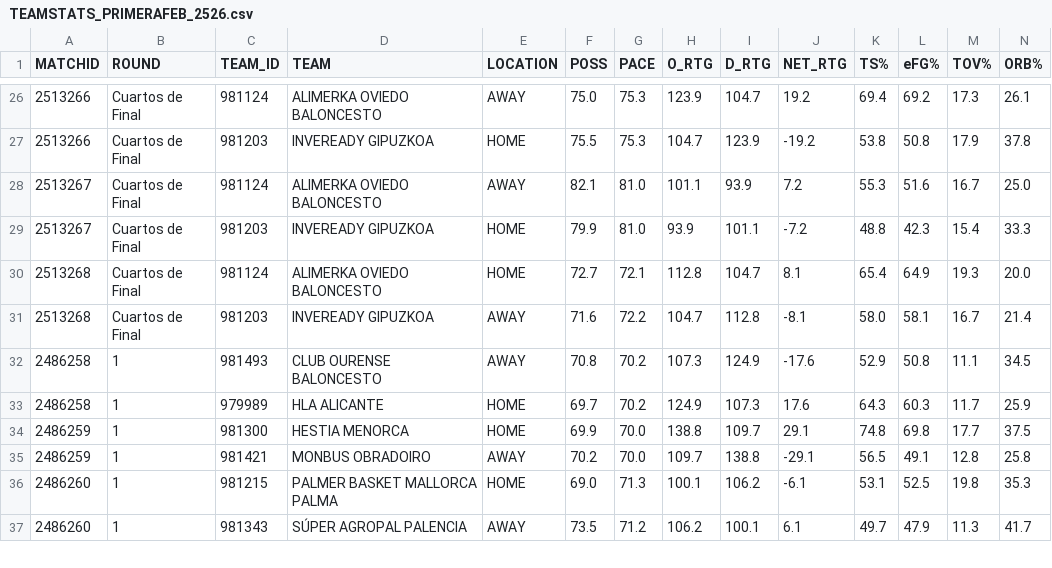
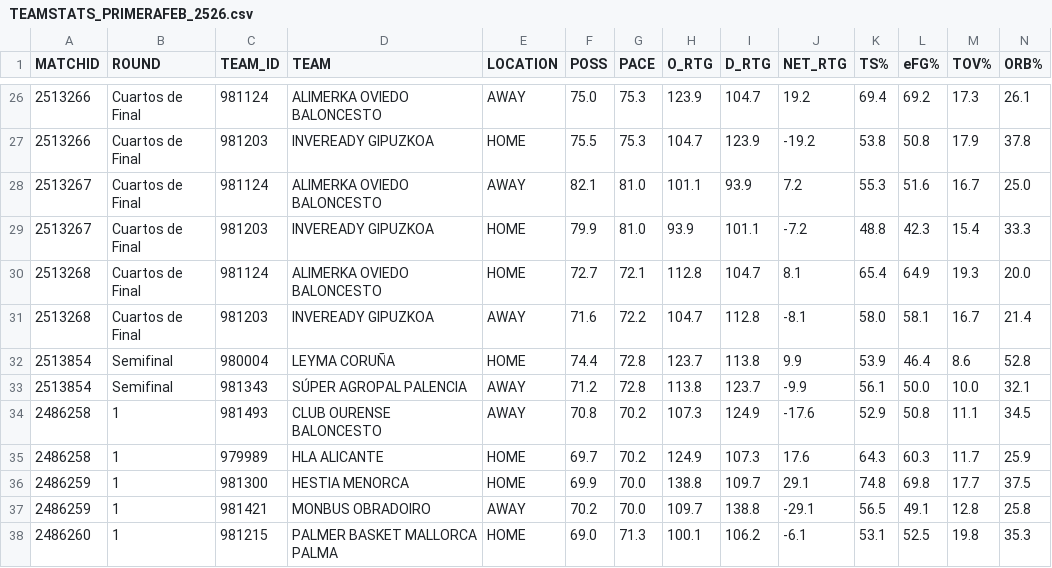
Before and after one commit to AnalyzingBasketball/API_FEB, a CSV file: data/TEAMSTATS_PRIMERAFEB_2526.csv, drawn as a sheet; only a part is shown, gaps mark what is left out; the shorter side is filled out with more unchanged rows; rows hold the shown columns only; the diff names each change by its address in the sheet, - before the commit and + after, or states it on an @@ line.

```diff
--- a/data/TEAMSTATS_PRIMERAFEB_2526.csv
+++ b/data/TEAMSTATS_PRIMERAFEB_2526.csv
+row 32: 2513854 | Semifinal | 980004 | LEYMA CORUÑA | HOME | 74.4 | 72.8 | 123.7 | 113.8 | 9.9 | 53.9 | 46.4 | 8.6 | 52.8
+row 33: 2513854 | Semifinal | 981343 | SÚPER AGROPAL PALENCIA | AWAY | 71.2 | 72.8 | 113.8 | 123.7 | -9.9 | 56.1 | 50.0 | 10.0 | 32.1
```
Also changed, not shown: data/BOXSCORE_LF2_2526.csv, data/PLAYER_ROLES_FINAL_2526_LF2.csv, 15 other files.
